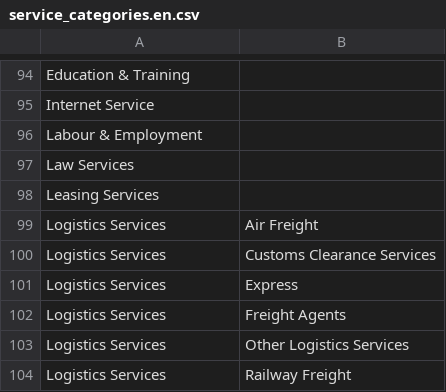
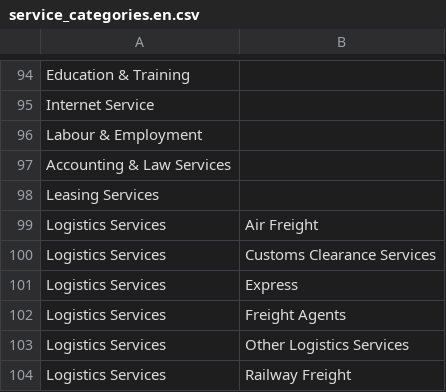
Before and after one commit to Searchinmena/searchinmena, a CSV file: db/seeds/service_categories.en.csv, drawn as a sheet; only a part is shown, gaps mark what is left out.

Commit message:
Update service_categories.en.csv

```diff
--- a/db/seeds/service_categories.en.csv
+++ b/db/seeds/service_categories.en.csv
@@ -96,3 +96,3 @@ Internet Service,
 Labour & Employment,
-Law Services,
+Accounting & Law Services,
 Leasing Services,
```
